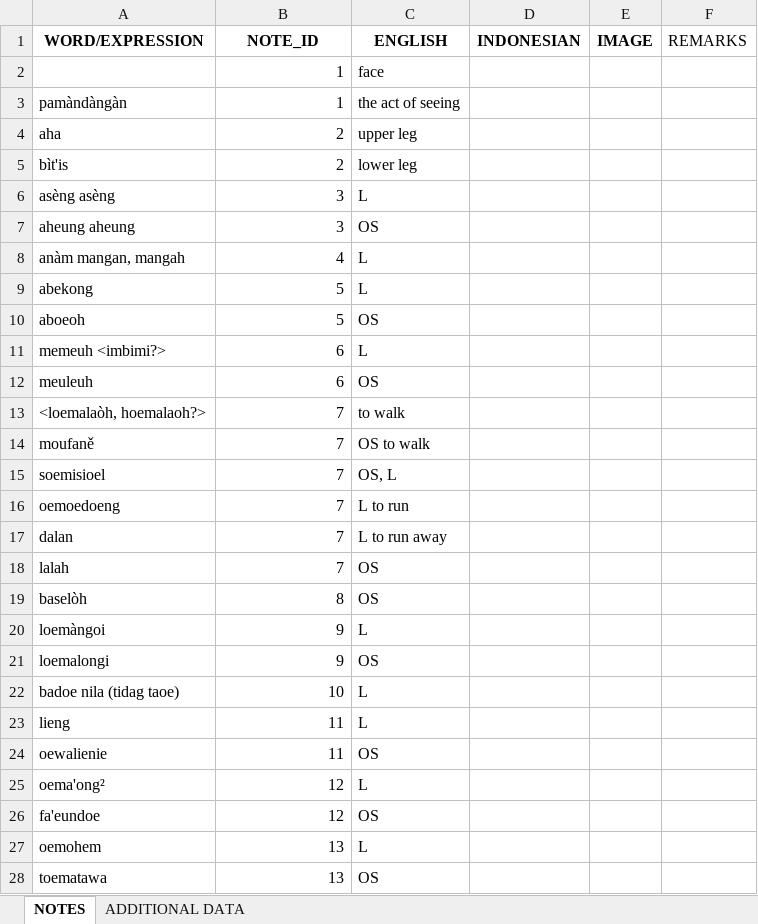
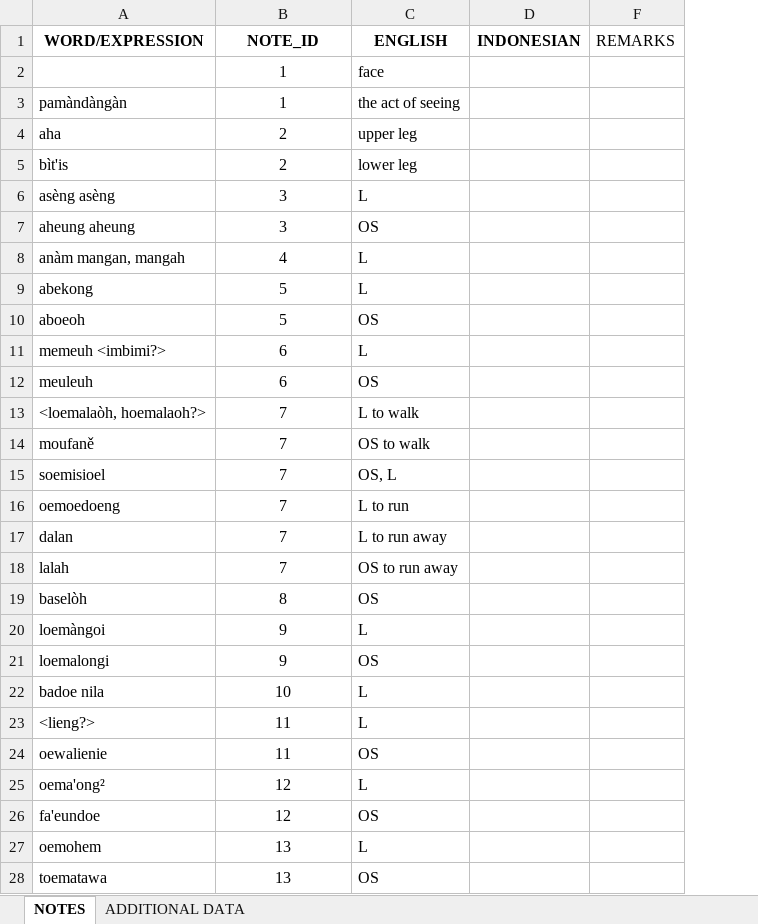
Before and after one commit to complexico/lexico-holle-list-barrier-islands, an Excel workbook: C-grp-05-HolleList-01_28386_assignsubmission_file/SEUMALUR/SEUMALUR-notes-and-additional-data.xlsx, sheet NOTES, drawn as a sheet; only a part is shown; values as stored, in another font and other column widths than the file's, no borders; removed rows and columns are numbered as before the commit, all else as after; the diff covers the shown part only; the diff names each change by its address in the sheet, - before the commit and + after, or states it on an @@ line.

```diff
--- a/C-grp-05-HolleList-01_28386_assignsubmission_file/SEUMALUR/SEUMALUR-notes-and-additional-data.xlsx (sheet NOTES)
+++ b/C-grp-05-HolleList-01_28386_assignsubmission_file/SEUMALUR/SEUMALUR-notes-and-additional-data.xlsx (sheet NOTES)
@@ column E (IMAGE) hidden, empty @@
-B2:B28 alignment: right
+B2:B28 alignment: center
-C13 (ENGLISH): to walk
+C13 (ENGLISH): L to walk
-C18 (ENGLISH): OS
+C18 (ENGLISH): OS to run away
-A22 (WORD/EXPRESSION): badoe nila (tidag taoe)
+A22 (WORD/EXPRESSION): badoe nila
-A23 (WORD/EXPRESSION): lieng
+A23 (WORD/EXPRESSION): <lieng?>
```
Also changed, not shown: 10 added rows, 13 removed rows, 10 edited cells and cell formats elsewhere in this sheet, C-grp-01-HolleList-01_28382_assignsubmission_file/NIAS 1905/Nias 1905-notes.xlsx, C-grp-02-HolleList-01_28383_assignsubmission_file/NIAS_1911/NIAS_1911_NOTE.xlsx, 12 other files.
